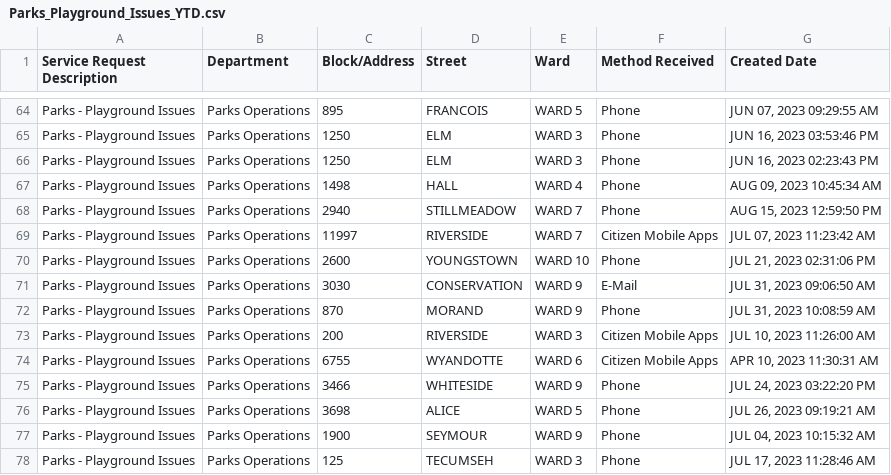
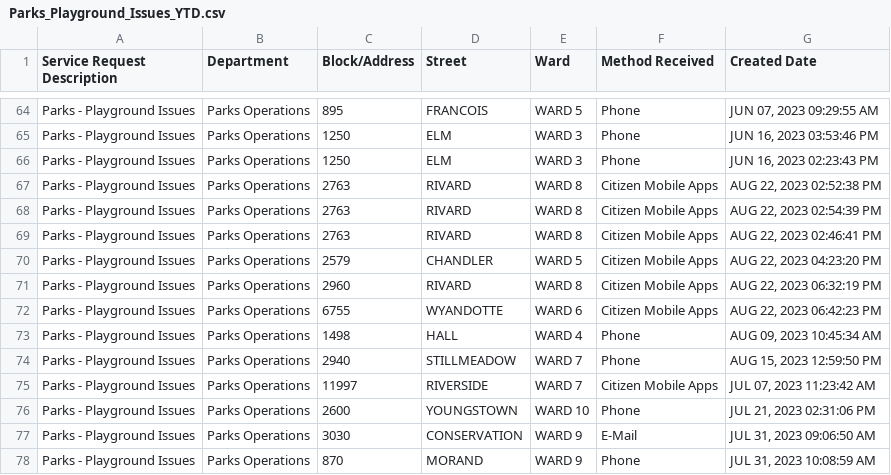
Before and after one commit to dntiontk/windsor-opendata, a CSV file: raw/parks-and-trails/Parks_Playground_Issues_YTD.csv, drawn as a sheet; only a part is shown, gaps mark what is left out; the shorter side is filled out with more unchanged rows.

```diff
--- a/raw/parks-and-trails/Parks_Playground_Issues_YTD.csv
+++ b/raw/parks-and-trails/Parks_Playground_Issues_YTD.csv
@@ -66,2 +66,8 @@
 "Parks - Playground Issues","Parks Operations","1250","ELM","WARD 3","Phone","JUN 16, 2023 02:23:43 PM"
+"Parks - Playground Issues","Parks Operations","2763","RIVARD","WARD 8","Citizen Mobile Apps","AUG 22, 2023 02:52:38 PM"
+"Parks - Playground Issues","Parks Operations","2763","RIVARD","WARD 8","Citizen Mobile Apps","AUG 22, 2023 02:54:39 PM"
+"Parks - Playground Issues","Parks Operations","2763","RIVARD","WARD 8","Citizen Mobile Apps","AUG 22, 2023 02:46:41 PM"
+"Parks - Playground Issues","Parks Operations","2579","CHANDLER","WARD 5","Citizen Mobile Apps","AUG 22, 2023 04:23:20 PM"
+"Parks - Playground Issues","Parks Operations","2960","RIVARD","WARD 8","Citizen Mobile Apps","AUG 22, 2023 06:32:19 PM"
+"Parks - Playground Issues","Parks Operations","6755","WYANDOTTE","WARD 6","Citizen Mobile Apps","AUG 22, 2023 06:42:23 PM"
 "Parks - Playground Issues","Parks Operations","1498","HALL","WARD 4","Phone","AUG 09, 2023 10:45:34 AM"
```
Also changed, not shown: raw/garbage/Garbage_Not_Collected_YTD.csv, raw/parks-and-trails/Parks_Maintenance_YTD.csv, 10 other files.
